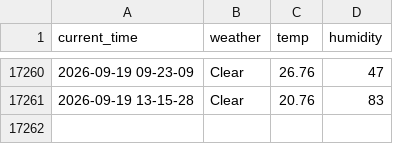
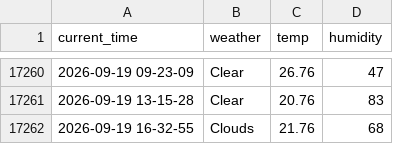
Before and after one commit to yakgwa/Seoul_weather_5_m, a CSV file: seoul_weather.csv, drawn as a sheet; only a part is shown, gaps mark what is left out; the diff names each change by its address in the sheet, - before the commit and + after, or states it on an @@ line.

```diff
--- a/seoul_weather.csv
+++ b/seoul_weather.csv
+row 17262: 2026-09-19 16-32-55 | Clouds | 21.76 | 68
```
